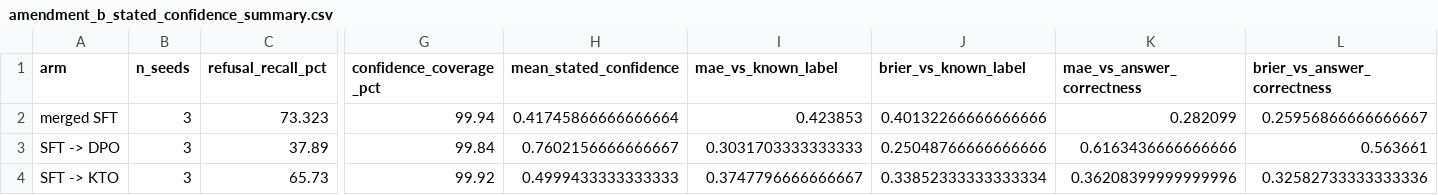
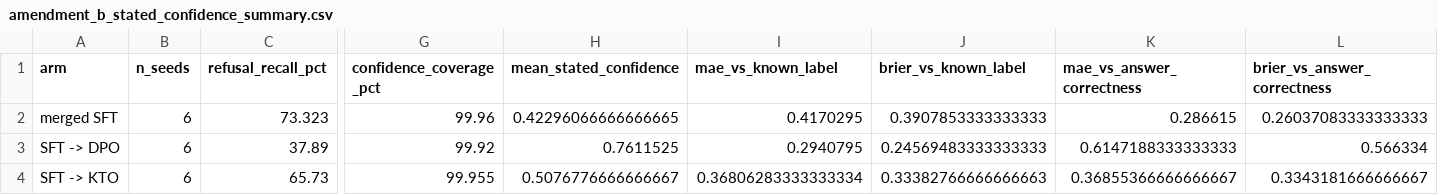
Before and after one commit to ProfSynapse/Epistemic-Humility-Research, a CSV file: experiment/paper/analysis/amendment_b_stated_confidence_summary.csv, drawn as a sheet; only a part is shown, gaps mark what is left out; the diff names each change by its address in the sheet, - before the commit and + after, or states it on an @@ line.

```diff
--- a/experiment/paper/analysis/amendment_b_stated_confidence_summary.csv
+++ b/experiment/paper/analysis/amendment_b_stated_confidence_summary.csv
-B2:B4 (n_seeds): 3
+B2:B4 (n_seeds): 6
-G2 (confidence_coverage_pct): 99.94
+G2 (confidence_coverage_pct): 99.96
-H2 (mean_stated_confidence): 0.41745866666666664
+H2 (mean_stated_confidence): 0.42296066666666665
-I2 (mae_vs_known_label): 0.423853
+I2 (mae_vs_known_label): 0.4170295
-J2 (brier_vs_known_label): 0.40132266666666666
+J2 (brier_vs_known_label): 0.3907853333333333
-K2 (mae_vs_answer_correctness): 0.282099
+K2 (mae_vs_answer_correctness): 0.286615
-L2 (brier_vs_answer_correctness): 0.25956866666666667
+L2 (brier_vs_answer_correctness): 0.26037083333333333
-G3 (confidence_coverage_pct): 99.84
+G3 (confidence_coverage_pct): 99.92
-H3 (mean_stated_confidence): 0.7602156666666667
+H3 (mean_stated_confidence): 0.7611525
-I3 (mae_vs_known_label): 0.3031703333333333
+I3 (mae_vs_known_label): 0.2940795
-J3 (brier_vs_known_label): 0.25048766666666666
+J3 (brier_vs_known_label): 0.24569483333333333
-K3 (mae_vs_answer_correctness): 0.6163436666666666
+K3 (mae_vs_answer_correctness): 0.6147188333333333
-L3 (brier_vs_answer_correctness): 0.563661
+L3 (brier_vs_answer_correctness): 0.566334
-G4 (confidence_coverage_pct): 99.92
+G4 (confidence_coverage_pct): 99.955
-H4 (mean_stated_confidence): 0.4999433333333333
+H4 (mean_stated_confidence): 0.5076776666666667
-I4 (mae_vs_known_label): 0.3747796666666667
+I4 (mae_vs_known_label): 0.36806283333333334
-J4 (brier_vs_known_label): 0.33852333333333334
+J4 (brier_vs_known_label): 0.33382766666666663
-K4 (mae_vs_answer_correctness): 0.36208399999999996
+K4 (mae_vs_answer_correctness): 0.36855366666666667
-L4 (brier_vs_answer_correctness): 0.32582733333333336
+L4 (brier_vs_answer_correctness): 0.3343181666666667
```
Also changed, not shown: experiment/paper/analysis/amendment_a_selfaware_summary.csv, experiment/paper/analysis/amendment_b_confidence_alignment_by_outcome.csv, 21 other files.
